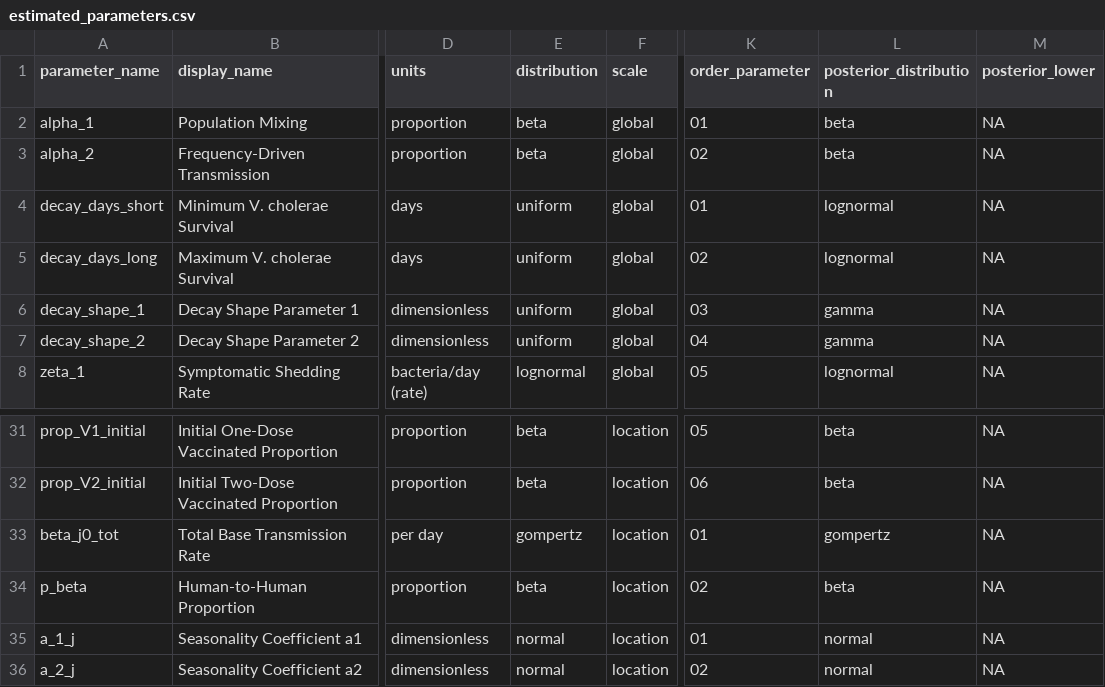
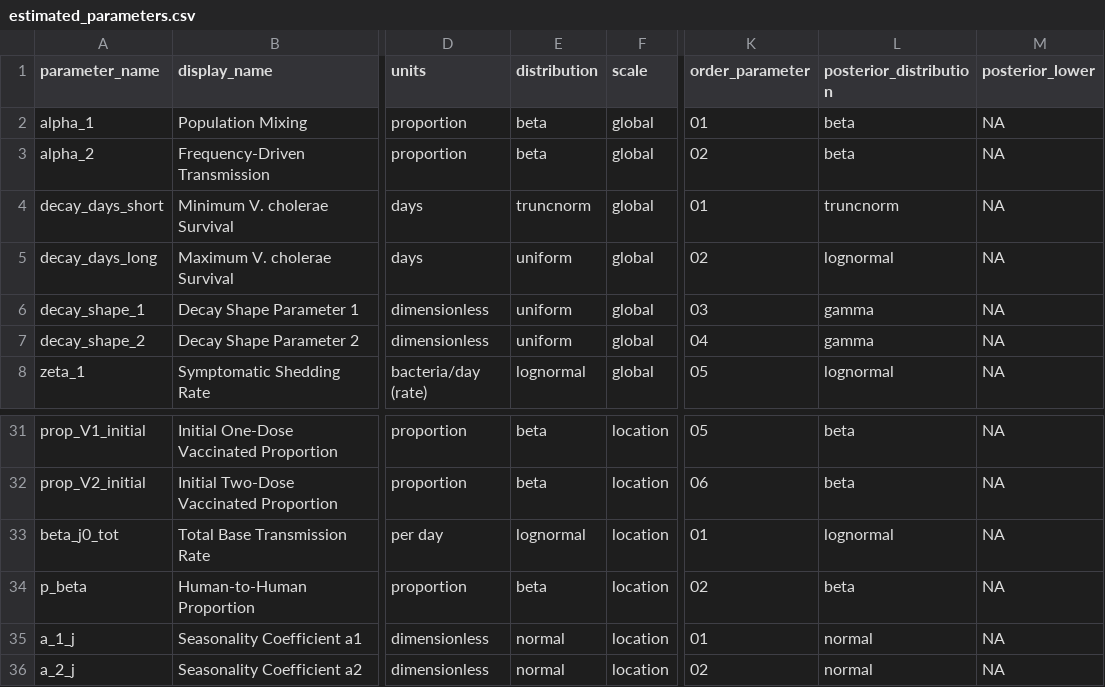
Before and after one commit to InstituteforDiseaseModeling/MOSAIC-pkg, a CSV file: model/input/estimated_parameters.csv, drawn as a sheet; only a part is shown, gaps mark what is left out; the diff names each change by its address in the sheet, - before the commit and + after, or states it on an @@ line.

```diff
--- a/model/input/estimated_parameters.csv
+++ b/model/input/estimated_parameters.csv
-E4 (distribution): uniform
+E4 (distribution): truncnorm
-L4 (posterior_distribution): lognormal
+L4 (posterior_distribution): truncnorm
-E33 (distribution): gompertz
+E33 (distribution): lognormal
-L33 (posterior_distribution): gompertz
+L33 (posterior_distribution): lognormal
```
Also changed, not shown: 12 other files.
